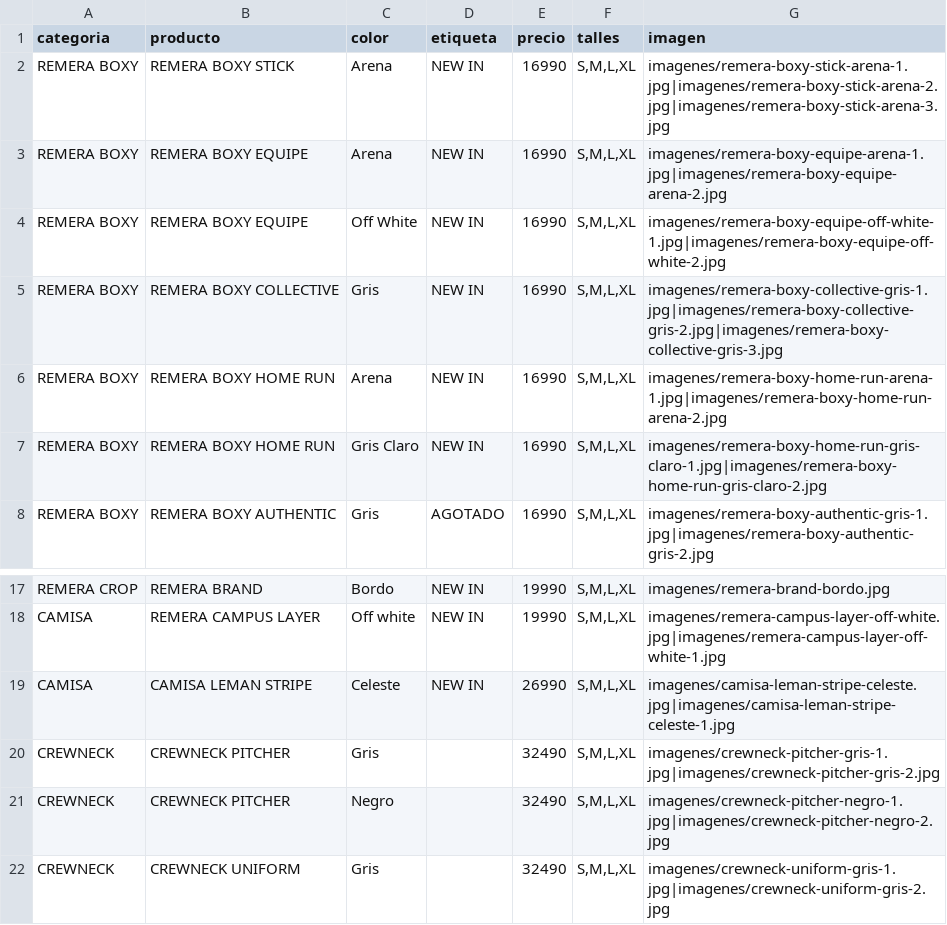
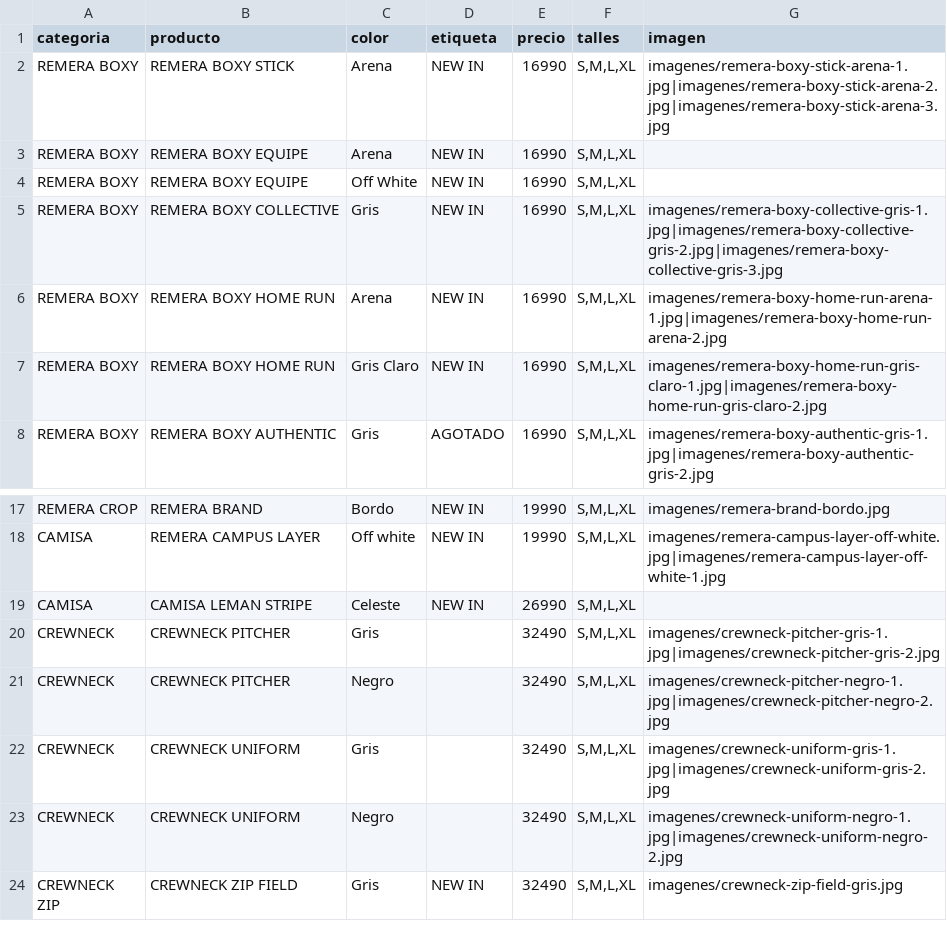
Before and after one commit to BMByLMN/BMB-LMN, a CSV file: productos.csv, drawn as a sheet; only a part is shown, gaps mark what is left out; the shorter side is filled out with more unchanged rows.

Commit message:
Update productos.csv

```diff
--- a/productos.csv
+++ b/productos.csv
@@ -2,4 +2,4 @@ categoria,producto,color,etiqueta,precio,talles,imagen
 REMERA BOXY,REMERA BOXY STICK,Arena,NEW IN,16990,"S,M,L,XL",imagenes/remera-boxy-stick-arena-1.jpg|imagenes/remera-boxy-stick-arena-2.jpg|imagenes/remera-boxy-stick-arena-3.jpg
-REMERA BOXY,REMERA BOXY EQUIPE,Arena,NEW IN,16990,"S,M,L,XL",imagenes/remera-boxy-equipe-arena-1.jpg|imagenes/remera-boxy-equipe-arena-2.jpg
-REMERA BOXY,REMERA BOXY EQUIPE,Off White,NEW IN,16990,"S,M,L,XL",imagenes/remera-boxy-equipe-off-white-1.jpg|imagenes/remera-boxy-equipe-off-white-2.jpg
+REMERA BOXY,REMERA BOXY EQUIPE,Arena,NEW IN,16990,"S,M,L,XL",
+REMERA BOXY,REMERA BOXY EQUIPE,Off White,NEW IN,16990,"S,M,L,XL",
 REMERA BOXY,REMERA BOXY COLLECTIVE,Gris,NEW IN,16990,"S,M,L,XL",imagenes/remera-boxy-collective-gris-1.jpg|imagenes/remera-boxy-collective-gris-2.jpg|imagenes/remera-boxy-collective-gris-3.jpg
@@ -18,3 +18,3 @@ REMERA CROP,REMERA BRAND,Bordo,NEW IN,19990,"S,M,L,XL",imagenes/remera-brand-bor
 CAMISA,REMERA CAMPUS LAYER,Off white,NEW IN,19990,"S,M,L,XL",imagenes/remera-campus-layer-off-white.jpg|imagenes/remera-campus-layer-off-white-1.jpg
-CAMISA,CAMISA LEMAN STRIPE,Celeste,NEW IN,26990,"S,M,L,XL",imagenes/camisa-leman-stripe-celeste.jpg|imagenes/camisa-leman-stripe-celeste-1.jpg
+CAMISA,CAMISA LEMAN STRIPE,Celeste,NEW IN,26990,"S,M,L,XL",
 CREWNECK,CREWNECK PITCHER,Gris,,32490,"S,M,L,XL",imagenes/crewneck-pitcher-gris-1.jpg|imagenes/crewneck-pitcher-gris-2.jpg
```
